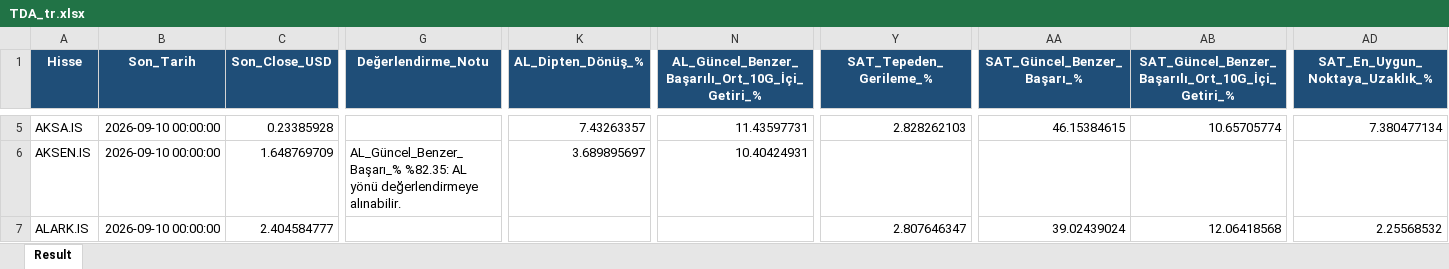
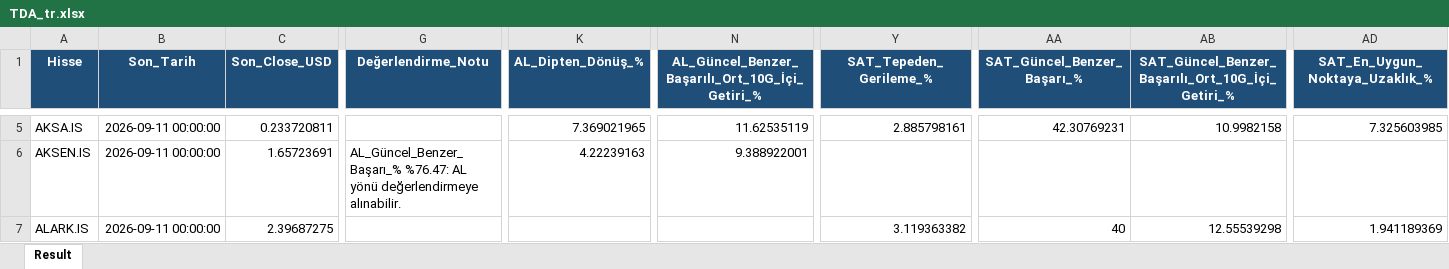
Before and after one commit to serkanche/portfoy, an Excel workbook: TDA_tr.xlsx, sheet Result, drawn as a sheet; only a part is shown, gaps mark what is left out; values as stored, in another font and other column widths than the file's, no borders; the diff covers the shown part only; the diff names each change by its address in the sheet, - before the commit and + after, or states it on an @@ line.

Commit message:
Güncelle: TDA_tr.xlsx

```diff
--- a/TDA_tr.xlsx (sheet Result)
+++ b/TDA_tr.xlsx (sheet Result)
-B5:B7 (Son_Tarih): 2026-09-10 00:00:00
+B5:B7 (Son_Tarih): 2026-09-11 00:00:00
-C5 (Son_Close_USD): 0.23385928
+C5 (Son_Close_USD): 0.233720811
-K5 (AL_Dipten_Dönüş_%): 7.43263357
+K5 (AL_Dipten_Dönüş_%): 7.369021965
-N5: 11.43597731
+N5: 11.62535119
-Y5 (SAT_Tepeden_Gerileme_%): 2.828262103
+Y5 (SAT_Tepeden_Gerileme_%): 2.885798161
-AA5 (SAT_Güncel_Benzer_Başarı_%): 46.15384615
+AA5 (SAT_Güncel_Benzer_Başarı_%): 42.30769231
-AB5: 10.65705774
+AB5: 10.9982158
-AD5 (SAT_En_Uygun_Noktaya_Uzaklık_%): 7.380477134
+AD5 (SAT_En_Uygun_Noktaya_Uzaklık_%): 7.325603985
-C6 (Son_Close_USD): 1.648769709
+C6 (Son_Close_USD): 1.65723691
-G6 (Değerlendirme_Notu): AL_Güncel_Benzer_Başarı_% %82.35: AL yönü…
+G6 (Değerlendirme_Notu): AL_Güncel_Benzer_Başarı_% %76.47: AL yönü…
-K6 (AL_Dipten_Dönüş_%): 3.689895697
+K6 (AL_Dipten_Dönüş_%): 4.22239163
-N6: 10.40424931
+N6: 9.388922001
-C7 (Son_Close_USD): 2.404584777
+C7 (Son_Close_USD): 2.39687275
-Y7 (SAT_Tepeden_Gerileme_%): 2.807646347
+Y7 (SAT_Tepeden_Gerileme_%): 3.119363382
-AA7 (SAT_Güncel_Benzer_Başarı_%): 39.02439024
+AA7 (SAT_Güncel_Benzer_Başarı_%): 40
-AB7: 12.06418568
+AB7: 12.55539298
-AD7 (SAT_En_Uygun_Noktaya_Uzaklık_%): 2.25568532
+AD7 (SAT_En_Uygun_Noktaya_Uzaklık_%): 1.941189369
```
Also changed, not shown: 977 edited cells elsewhere in this sheet.
